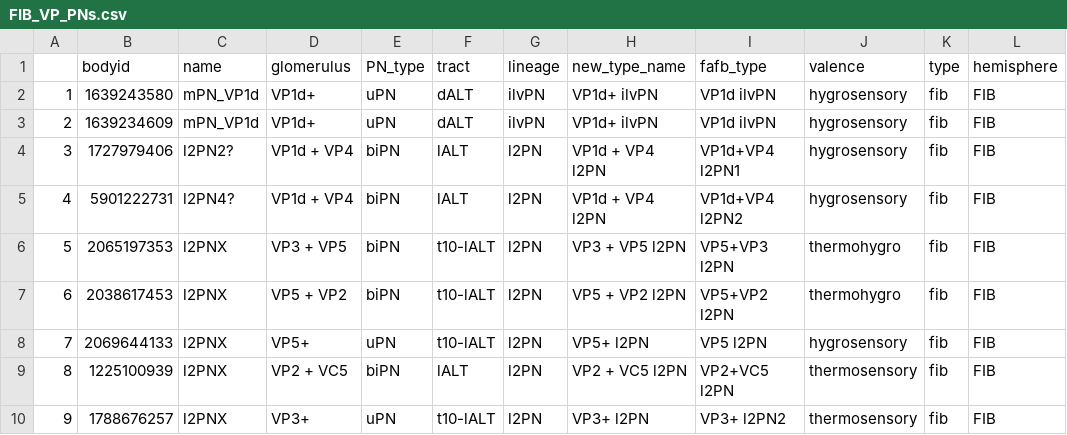
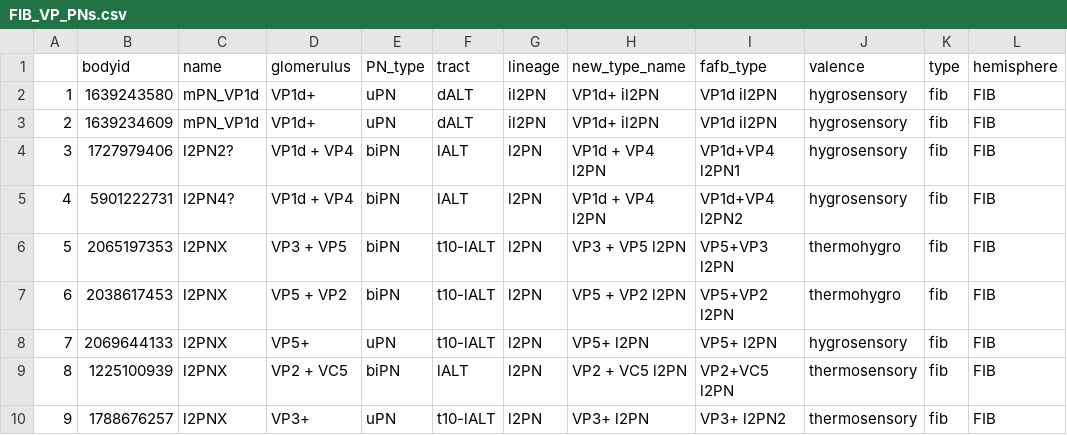
Before and after one commit to flyconnectome/hemibrain_olf_data, a CSV file: FIB_VP_PNs.csv, drawn as a sheet; only a part is shown.

Commit message:
Update FIB_VP_PNs.csv
Changed ilv to il2

```diff
--- a/FIB_VP_PNs.csv
+++ b/FIB_VP_PNs.csv
@@ -1,4 +1,4 @@
 ,bodyid,name,glomerulus,PN_type,tract,lineage,new_type_name,fafb_type,valence,type,hemisphere
-1,1639243580,mPN_VP1d,VP1d+,uPN,dALT,ilvPN,VP1d+ ilvPN,VP1d ilvPN,hygrosensory,fib,FIB
-2,1639234609,mPN_VP1d,VP1d+,uPN,dALT,ilvPN,VP1d+ ilvPN,VP1d ilvPN,hygrosensory,fib,FIB
+1,1639243580,mPN_VP1d,VP1d+,uPN,dALT,il2PN,VP1d+ il2PN,VP1d il2PN,hygrosensory,fib,FIB
+2,1639234609,mPN_VP1d,VP1d+,uPN,dALT,il2PN,VP1d+ il2PN,VP1d il2PN,hygrosensory,fib,FIB
 3,1727979406,l2PN2?,VP1d + VP4,biPN,lALT,l2PN,VP1d + VP4 l2PN,VP1d+VP4 l2PN1,hygrosensory,fib,FIB
@@ -7,3 +7,3 @@
 6,2038617453,l2PNX,VP5 + VP2,biPN,t10-lALT,l2PN,VP5 + VP2 l2PN,VP5+VP2 l2PN,thermohygro,fib,FIB
-7,2069644133,l2PNX,VP5+,uPN,t10-lALT,l2PN,VP5+ l2PN,VP5 l2PN,hygrosensory,fib,FIB
+7,2069644133,l2PNX,VP5+,uPN,t10-lALT,l2PN,VP5+ l2PN,VP5+ l2PN,hygrosensory,fib,FIB
 8,1225100939,l2PNX,VP2 + VC5,biPN,lALT,l2PN,VP2 + VC5 l2PN,VP2+VC5 l2PN,thermosensory,fib,FIB
```
